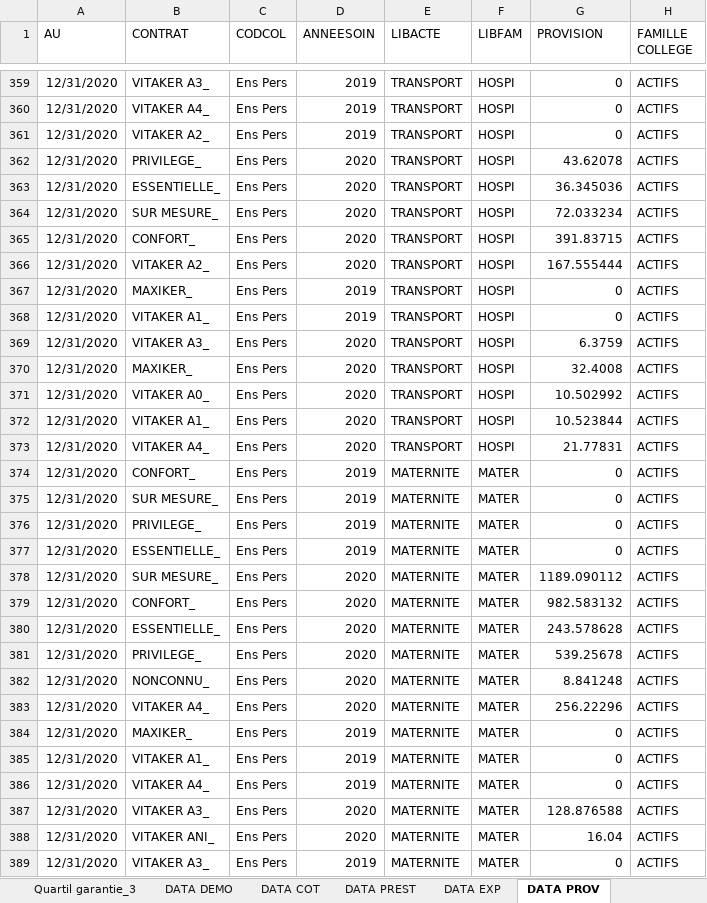
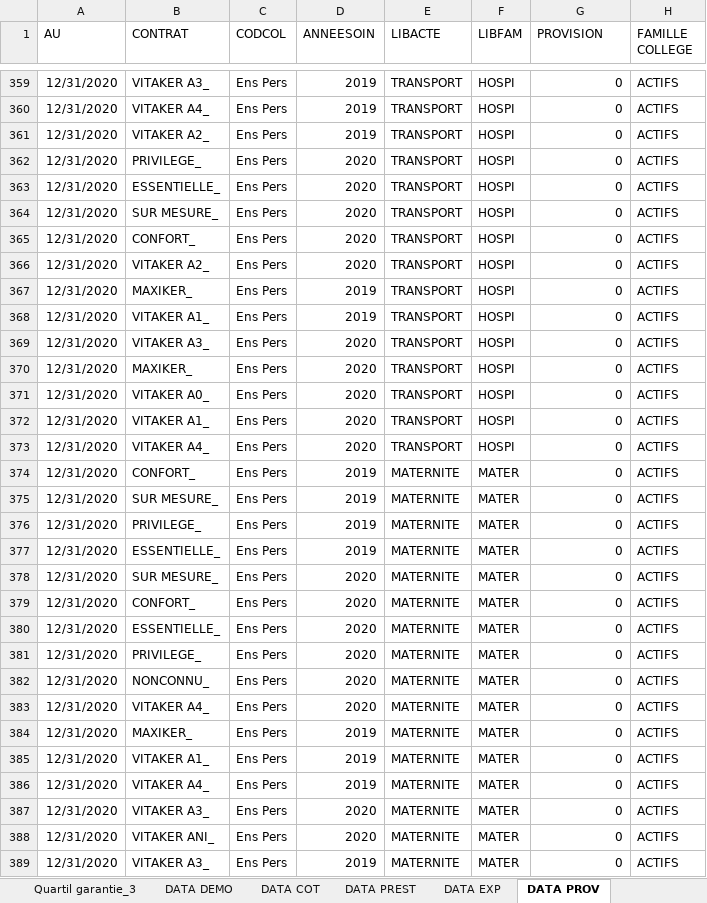
Before and after one commit to amoeglin/CR-Kerialis, an Excel workbook: CompteResultat/App_Data/ReportTemplates/ReportTemplate1 - 2ans.xlsm, sheet DATA PROV, drawn as a sheet; only a part is shown, gaps mark what is left out; values as stored, in another font and other column widths than the file's, no borders; the diff covers the shown part only; the diff names each change by its address in the sheet, - before the commit and + after, or states it on an @@ line.

```diff
--- a/CompteResultat/App_Data/ReportTemplates/ReportTemplate1 - 2ans.xlsm (sheet DATA PROV)
+++ b/CompteResultat/App_Data/ReportTemplates/ReportTemplate1 - 2ans.xlsm (sheet DATA PROV)
-G362 (PROVISION): 43.62078
+G362 (PROVISION): 0
-G363 (PROVISION): 36.345036
+G363 (PROVISION): 0
-G364 (PROVISION): 72.033234
+G364 (PROVISION): 0
-G365 (PROVISION): 391.83715
+G365 (PROVISION): 0
-G366 (PROVISION): 167.555444
+G366 (PROVISION): 0
-G369 (PROVISION): 6.3759
+G369 (PROVISION): 0
-G370 (PROVISION): 32.4008
+G370 (PROVISION): 0
-G371 (PROVISION): 10.502992
+G371 (PROVISION): 0
-G372 (PROVISION): 10.523844
+G372 (PROVISION): 0
-G373 (PROVISION): 21.77831
+G373 (PROVISION): 0
-G378 (PROVISION): 1189.090112
+G378 (PROVISION): 0
-G379 (PROVISION): 982.583132
+G379 (PROVISION): 0
-G380 (PROVISION): 243.578628
+G380 (PROVISION): 0
-G381 (PROVISION): 539.25678
+G381 (PROVISION): 0
-G382 (PROVISION): 8.841248
+G382 (PROVISION): 0
-G383 (PROVISION): 256.22296
+G383 (PROVISION): 0
-G387 (PROVISION): 128.876588
+G387 (PROVISION): 0
-G388 (PROVISION): 16.04
+G388 (PROVISION): 0
```
Also changed, not shown: 311 edited cells elsewhere in this sheet, sheet DATA COT, sheet DATA DEMO, sheet DATA PREST, sheet Prestations Réglées, sheet Prestations Réglées Moyennes, sheet Prestations Réglées N et N-1, 9 more sheets, other sheet tabs, charts or pictures, CompteResultat/App_Data/ReportTemplates/ReportTemplateGlobalSante.xlsm, CompteResultat/App_Data/ReportTemplates/ReportTemplateSyntheseSante.xlsm, 19 other files.
